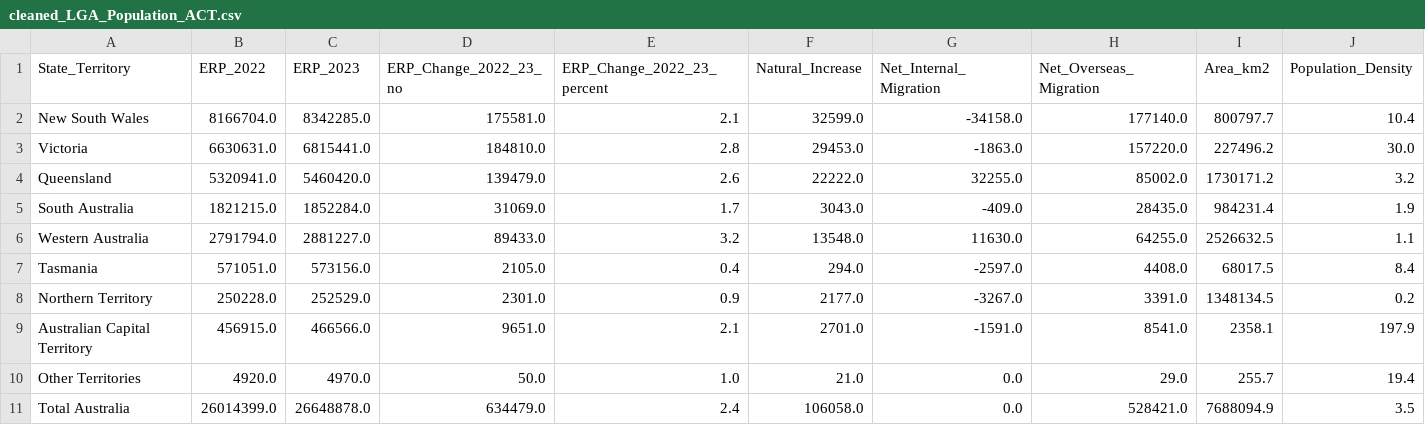
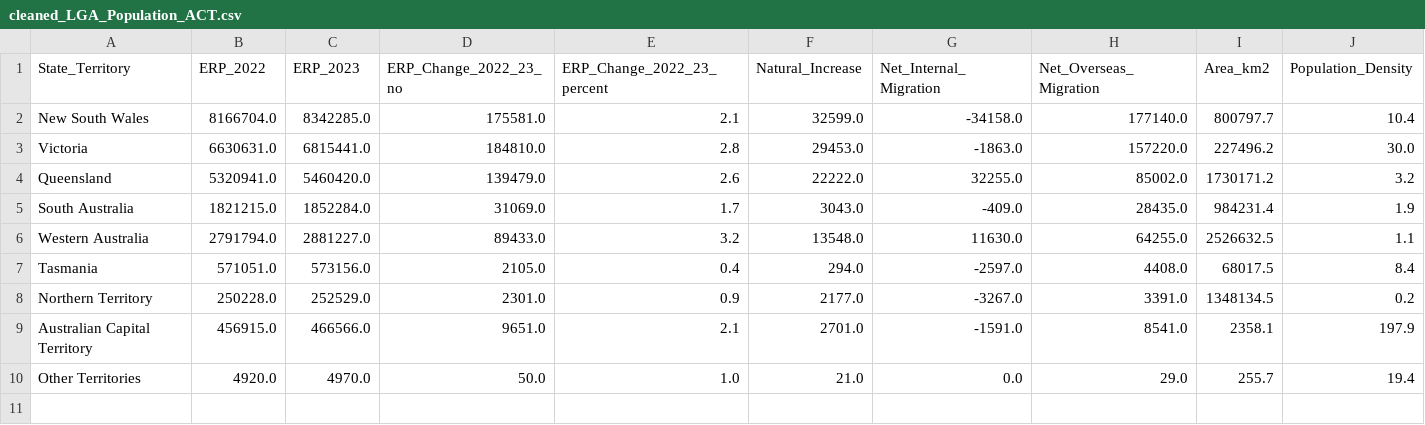
Before and after one commit to Rusandi17/3179, a CSV file: cleaned_LGA_Population_ACT.csv, drawn as a sheet; the diff names each change by its address in the sheet, - before the commit and + after, or states it on an @@ line.

Commit message:
Update cleaned_LGA_Population_ACT.csv

```diff
--- a/cleaned_LGA_Population_ACT.csv
+++ b/cleaned_LGA_Population_ACT.csv
-row 11: Total Australia | 26014399.0 | 26648878.0 | 634479.0 | 2.4 | 106058.0 | 0.0 | 528421.0 | 7688094.9 | 3.5
```
